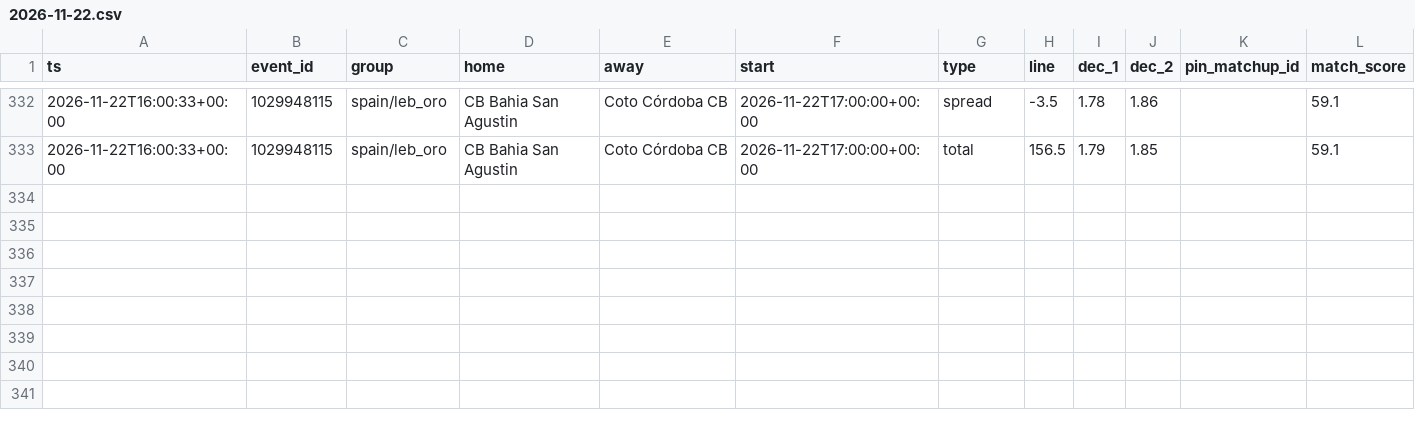
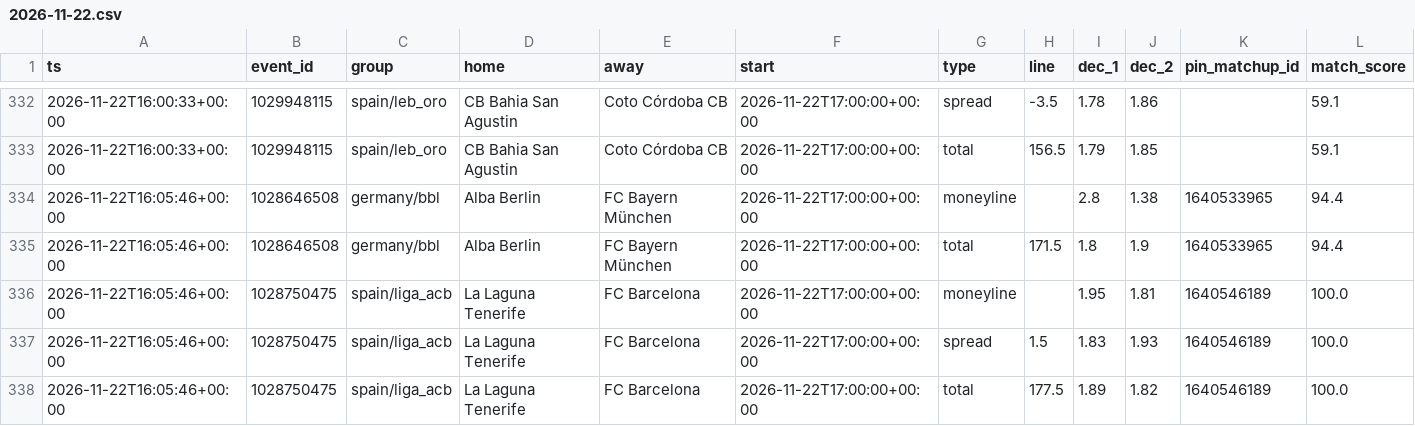
Before and after one commit to dataztrul/hoopsedge-odds, a CSV file: data/kambi/2026-11-22.csv, drawn as a sheet; only a part is shown, gaps mark what is left out.

```diff
--- a/data/kambi/2026-11-22.csv
+++ b/data/kambi/2026-11-22.csv
@@ -333 +333,6 @@ ts,event_id,group,home,away,start,type,line,dec_1,dec_2,pin_matchup_id,match_sco
 2026-11-22T16:00:33+00:00,1029948115,spain/leb_oro,CB Bahia San Agustin,Coto Córdoba CB,2026-11-22T17:00:00+00:00,total,156.5,1.79,1.85,,59.1
+2026-11-22T16:05:46+00:00,1028646508,germany/bbl,Alba Berlin,FC Bayern München,2026-11-22T17:00:00+00:00,moneyline,,2.8,1.38,1640533965,94.4
+2026-11-22T16:05:46+00:00,1028646508,germany/bbl,Alba Berlin,FC Bayern München,2026-11-22T17:00:00+00:00,total,171.5,1.8,1.9,1640533965,94.4
+2026-11-22T16:05:46+00:00,1028750475,spain/liga_acb,La Laguna Tenerife,FC Barcelona,2026-11-22T17:00:00+00:00,moneyline,,1.95,1.81,1640546189,100.0
+2026-11-22T16:05:46+00:00,1028750475,spain/liga_acb,La Laguna Tenerife,FC Barcelona,2026-11-22T17:00:00+00:00,spread,1.5,1.83,1.93,1640546189,100.0
+2026-11-22T16:05:46+00:00,1028750475,spain/liga_acb,La Laguna Tenerife,FC Barcelona,2026-11-22T17:00:00+00:00,total,177.5,1.89,1.82,1640546189,100.0
```
Also changed, not shown: data/matchups.csv, 1 other file.
